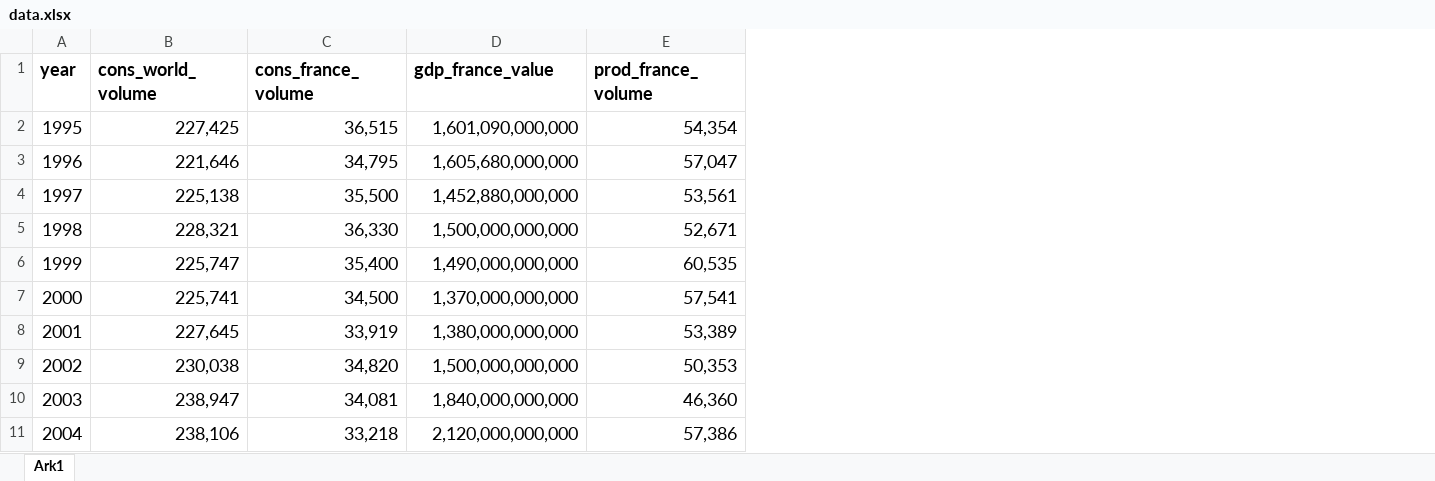
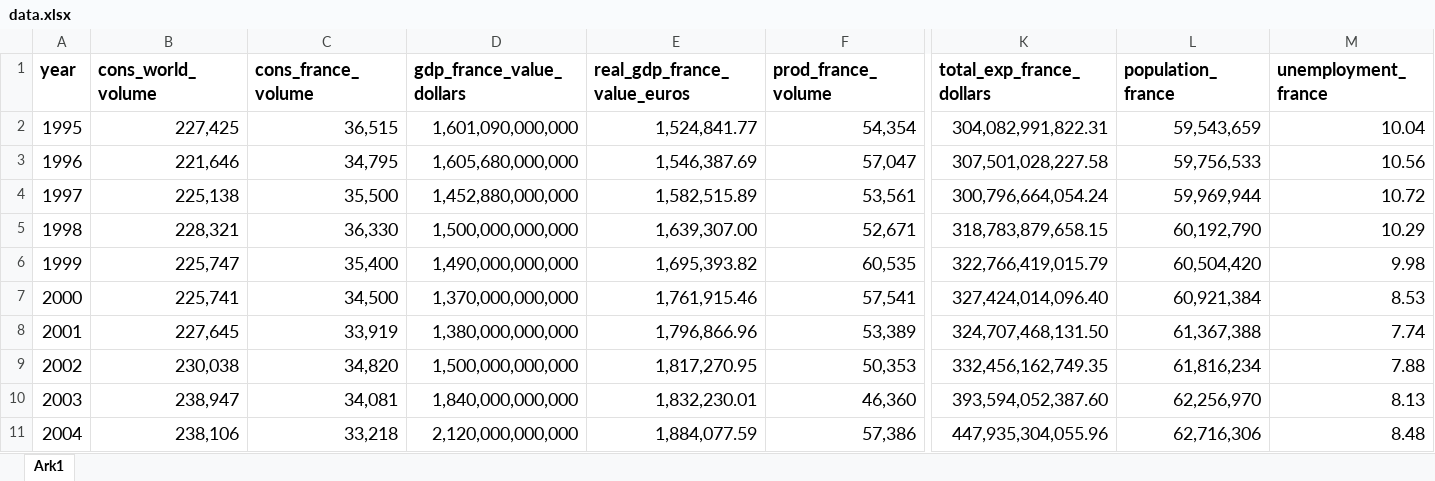
Before and after one commit to mikkelbastianandersen/befd_project, an Excel workbook: data.xlsx, sheet Ark1, drawn as a sheet; only a part is shown, gaps mark what is left out; values as stored, in another font and other column widths than the file's, no borders; the diff names each change by its address in the sheet, - before the commit and + after, or states it on an @@ line.

Commit message:
Macroeconomic indicators added to data
I added some more columns with some macroeconomic indicators for France

```diff
--- a/data.xlsx (sheet Ark1)
+++ b/data.xlsx (sheet Ark1)
+column E (real_gdp_france_value_euros), rows 2-11: 1,524,841.77 | 1,546,387.69 | 1,582,515.89 | 1,639,307.00 | 1,695,393.82 | 1,761,915.46 | 1,796,866.96 | 1,817,270.95 | 1,832,230.01 | 1,884,077.59
+column K (total_exp_france_dollars), rows 2-11: 304,082,991,822.31 | 307,501,028,227.58 | 300,796,664,054.24 | 318,783,879,658.15 | 322,766,419,015.79 | 327,424,014,096.40 | 324,707,468,131.50 | 332,456,162,749.35 | 393,594,052,387.60 | 447,935,304,055.96
+column L (population_france), rows 2-11: 59,543,659 | 59,756,533 | 59,969,944 | 60,192,790 | 60,504,420 | 60,921,384 | 61,367,388 | 61,816,234 | 62,256,970 | 62,716,306
+column M (unemployment_france), rows 2-11: 10.04 | 10.56 | 10.72 | 10.29 | 9.98 | 8.53 | 7.74 | 7.88 | 8.13 | 8.48
-D1: gdp_france_value
+D1: gdp_france_value_dollars
```
